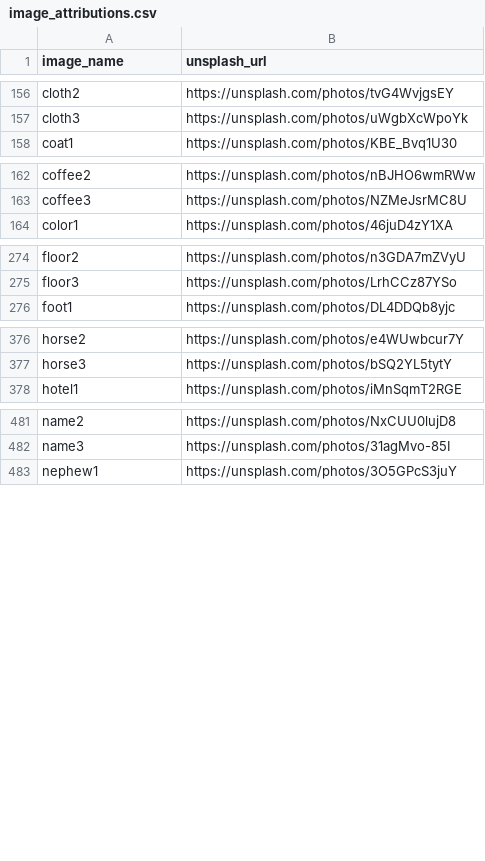
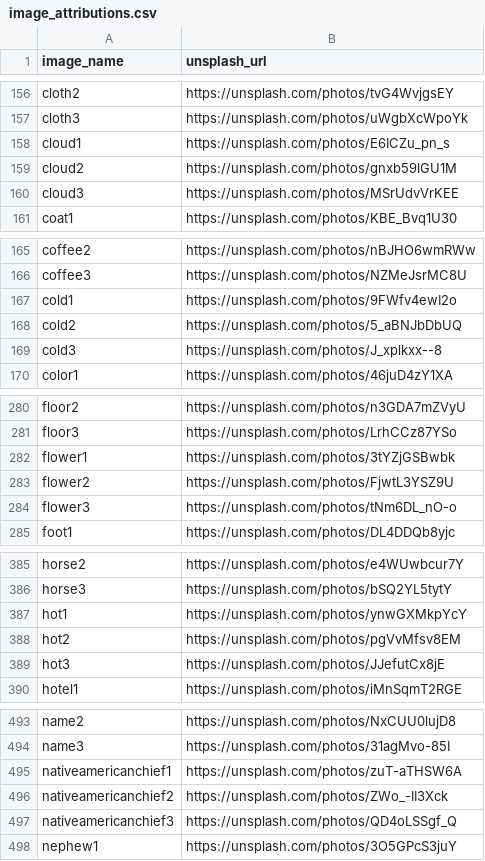
Before and after one commit to slippylabs/lingo, a CSV file: docs/image_attributions.csv, drawn as a sheet; only a part is shown, gaps mark what is left out; the diff covers the shown part only.

Commit message:
feat: add new images
Added more photos. Replaced a broken link.

```diff
--- a/docs/image_attributions.csv
+++ b/docs/image_attributions.csv
@@ -157,2 +157,5 @@ cloth2,https://unsplash.com/photos/tvG4WvjgsEY
 cloth3,https://unsplash.com/photos/uWgbXcWpoYk
+cloud1,https://unsplash.com/photos/E6ICZu_pn_s
+cloud2,https://unsplash.com/photos/gnxb59lGU1M
+cloud3,https://unsplash.com/photos/MSrUdvVrKEE
 coat1,https://unsplash.com/photos/KBE_Bvq1U30
@@ -163,2 +166,5 @@ coffee2,https://unsplash.com/photos/nBJHO6wmRWw
 coffee3,https://unsplash.com/photos/NZMeJsrMC8U
+cold1,https://unsplash.com/photos/9FWfv4ewI2o
+cold2,https://unsplash.com/photos/5_aBNJbDbUQ
+cold3,https://unsplash.com/photos/J_xplkxx--8
 color1,https://unsplash.com/photos/46juD4zY1XA
@@ -275,2 +281,5 @@ floor2,https://unsplash.com/photos/n3GDA7mZVyU
 floor3,https://unsplash.com/photos/LrhCCz87YSo
+flower1,https://unsplash.com/photos/3tYZjGSBwbk
+flower2,https://unsplash.com/photos/FjwtL3YSZ9U
+flower3,https://unsplash.com/photos/tNm6DL_nO-o
 foot1,https://unsplash.com/photos/DL4DDQb8yjc
@@ -377,2 +386,5 @@ horse2,https://unsplash.com/photos/e4WUwbcur7Y
 horse3,https://unsplash.com/photos/bSQ2YL5tytY
+hot1,https://unsplash.com/photos/ynwGXMkpYcY
+hot2,https://unsplash.com/photos/pgVvMfsv8EM
+hot3,https://unsplash.com/photos/JJefutCx8jE
 hotel1,https://unsplash.com/photos/iMnSqmT2RGE
@@ -482,2 +494,5 @@ name2,https://unsplash.com/photos/NxCUU0lujD8
 name3,https://unsplash.com/photos/31agMvo-85I
+nativeamericanchief1,https://unsplash.com/photos/zuT-aTHSW6A
+nativeamericanchief2,https://unsplash.com/photos/ZWo_-II3Xck
+nativeamericanchief3,https://unsplash.com/photos/QD4oLSSgf_Q
 nephew1,https://unsplash.com/photos/3O5GPcS3juY
```
Also changed, not shown: 6 added rows and 1 edited cell elsewhere in this file.
